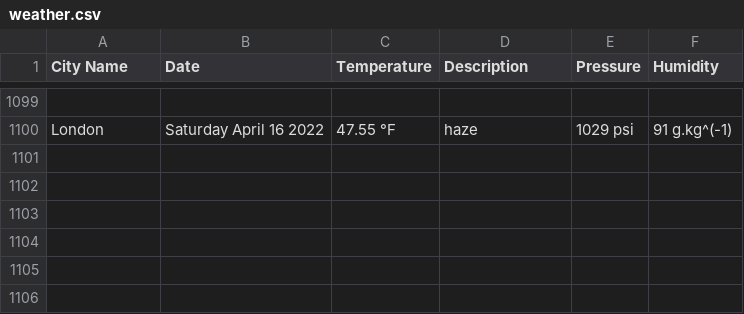
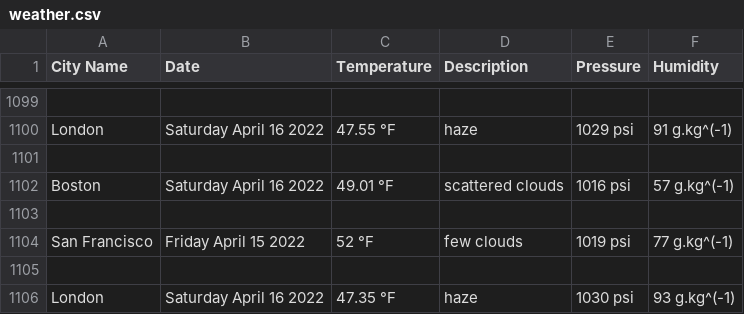
Before and after one commit to handel-fan/pythonic-weather, a CSV file: weather.csv, drawn as a sheet; only a part is shown, gaps mark what is left out; the diff names each change by its address in the sheet, - before the commit and + after, or states it on an @@ line.

```diff
--- a/weather.csv
+++ b/weather.csv
+row 1101: (empty)
+row 1102: Boston | Saturday April 16 2022 | 49.01 °F | scattered clouds | 1016 psi | 57 g.kg^(-1)
+row 1103: (empty)
+row 1104: San Francisco | Friday April 15 2022 | 52 °F | few clouds | 1019 psi | 77 g.kg^(-1)
+row 1105: (empty)
+row 1106: London | Saturday April 16 2022 | 47.35 °F | haze | 1030 psi | 93 g.kg^(-1)
```
